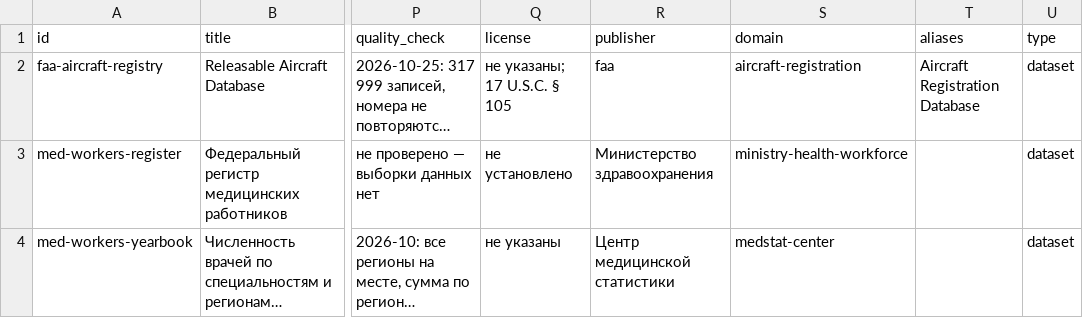
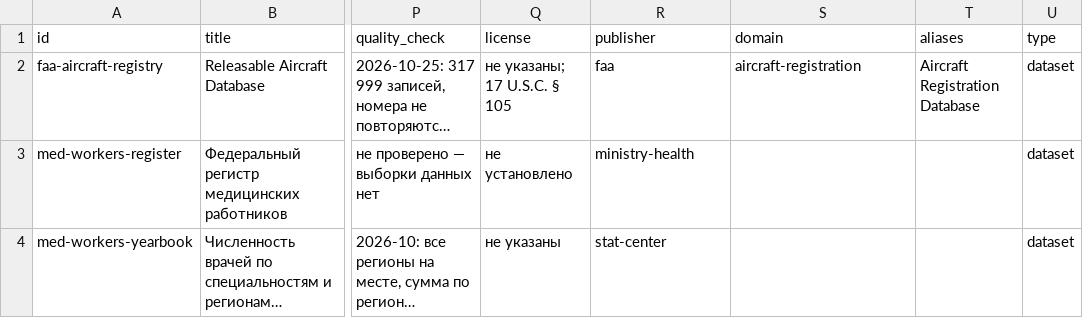
Before and after one commit to ivbeg/data-inventory, a CSV file: static/templates/registry.csv, drawn as a sheet; only a part is shown, gaps mark what is left out; long unchanged cells end in …; the diff names each change by its address in the sheet, - before the commit and + after, or states it on an @@ line.

```diff
--- a/static/templates/registry.csv
+++ b/static/templates/registry.csv
-R3 (publisher): Министерство здравоохранения
+R3 (publisher): ministry-health
-S3 (domain): ministry-health-workforce
+S3 (domain): (empty)
-R4 (publisher): Центр медицинской статистики
+R4 (publisher): stat-center
-S4 (domain): medstat-center
+S4 (domain): (empty)
```
Also changed, not shown: static/templates/owners.csv, static/templates/quality-checks.csv, 33 other files.
